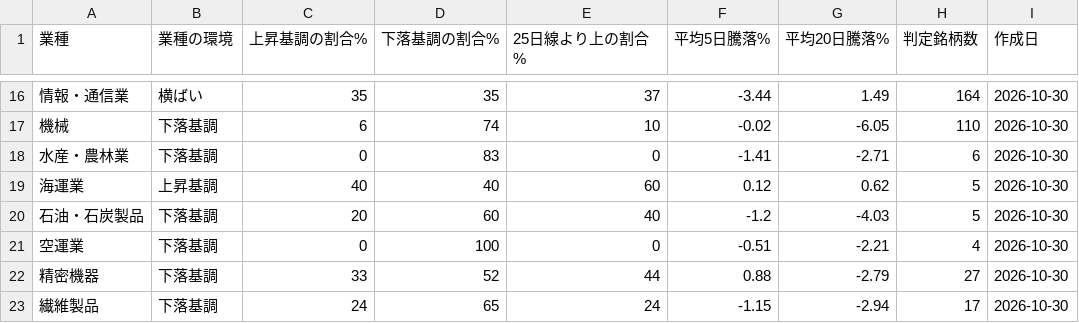
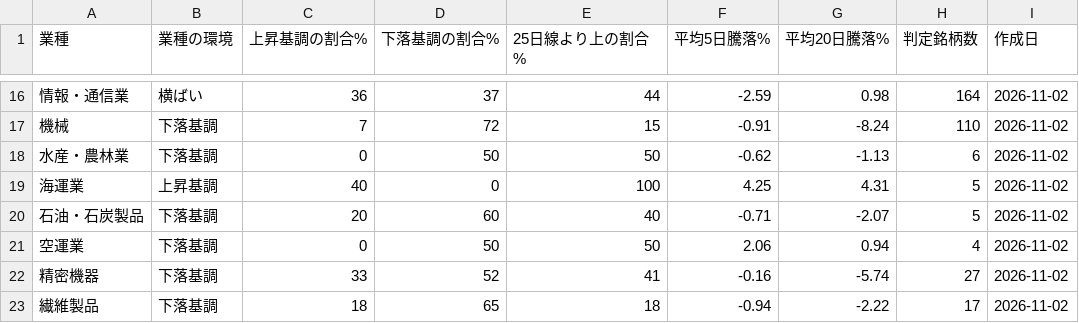
Before and after one commit to taisei4987/sector-scan, a CSV file: data/sector_trend.csv, drawn as a sheet; only a part is shown, gaps mark what is left out; the diff covers the shown part only.

```diff
--- a/data/sector_trend.csv
+++ b/data/sector_trend.csv
@@ -16,8 +16,8 @@
-情報・通信業,横ばい,35,35,37,-3.44,1.49,164,2026-10-30
-機械,下落基調,6,74,10,-0.02,-6.05,110,2026-10-30
-水産・農林業,下落基調,0,83,0,-1.41,-2.71,6,2026-10-30
-海運業,上昇基調,40,40,60,0.12,0.62,5,2026-10-30
-石油・石炭製品,下落基調,20,60,40,-1.2,-4.03,5,2026-10-30
-空運業,下落基調,0,100,0,-0.51,-2.21,4,2026-10-30
-精密機器,下落基調,33,52,44,0.88,-2.79,27,2026-10-30
-繊維製品,下落基調,24,65,24,-1.15,-2.94,17,2026-10-30
+情報・通信業,横ばい,36,37,44,-2.59,0.98,164,2026-11-02
+機械,下落基調,7,72,15,-0.91,-8.24,110,2026-11-02
+水産・農林業,下落基調,0,50,50,-0.62,-1.13,6,2026-11-02
+海運業,上昇基調,40,0,100,4.25,4.31,5,2026-11-02
+石油・石炭製品,下落基調,20,60,40,-0.71,-2.07,5,2026-11-02
+空運業,下落基調,0,50,50,2.06,0.94,4,2026-11-02
+精密機器,下落基調,33,52,41,-0.16,-5.74,27,2026-11-02
+繊維製品,下落基調,18,65,18,-0.94,-2.22,17,2026-11-02
```
Also changed, not shown: 130 edited cells elsewhere in this file, data/top_turnover.csv, 3 other files.
